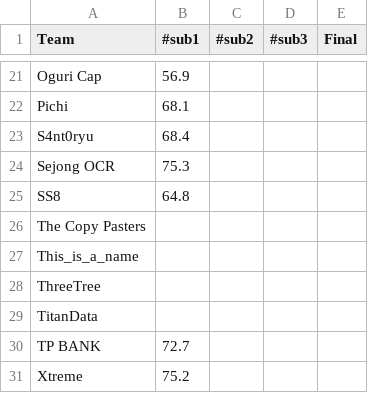
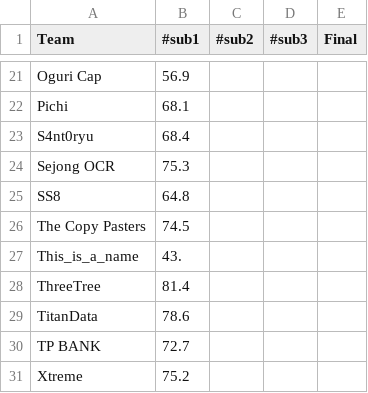
Before and after one commit to quin210/chungs-innovation-challenge, a CSV file: data/Leaderboard.csv, drawn as a sheet; only a part is shown, gaps mark what is left out.

Commit message:
Update leaderboard: third time

```diff
--- a/data/Leaderboard.csv
+++ b/data/Leaderboard.csv
@@ -25,6 +25,6 @@ Sejong OCR,75.3,,,
 SS8,64.8,,,
-The Copy Pasters,,,,
-This_is_a_name,,,,
-ThreeTree,,,,
-TitanData,,,,
+The Copy Pasters,74.5,,,
+This_is_a_name,43.,,,
+ThreeTree,81.4,,,
+TitanData,78.6,,,
 TP BANK,72.7,,,
```
